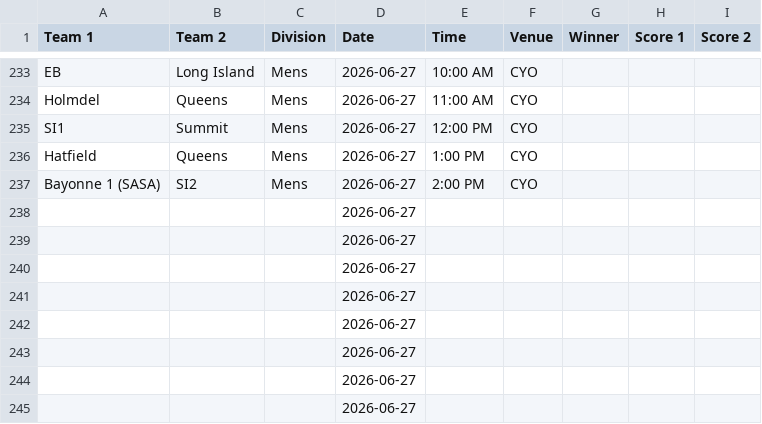
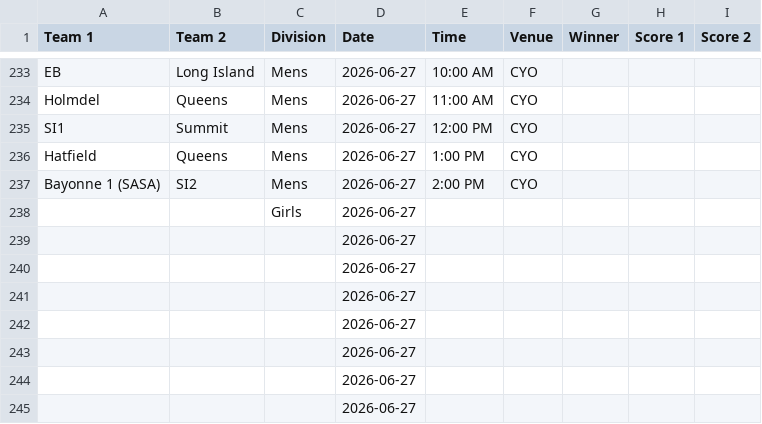
Before and after one commit to nacopticleague/mygamestab, a CSV file: data/games.csv, drawn as a sheet; only a part is shown, gaps mark what is left out.

Commit message:
Update data/games.csv from Google Sheet

```diff
--- a/data/games.csv
+++ b/data/games.csv
@@ -237,3 +237,3 @@ Hatfield,Queens,Mens,2026-06-27,1:00 PM,CYO,,,
 Bayonne 1 (SASA),SI2,Mens,2026-06-27,2:00 PM,CYO,,,
-,,,2026-06-27,,,,,
+,,Girls,2026-06-27,,,,,
 ,,,2026-06-27,,,,,
```
